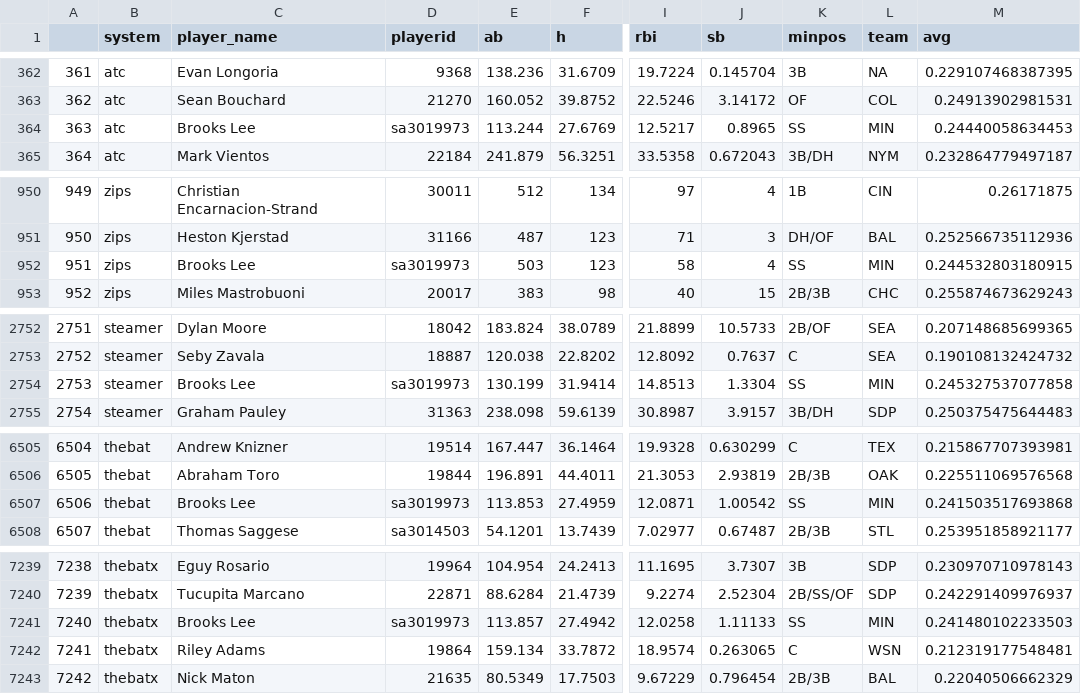
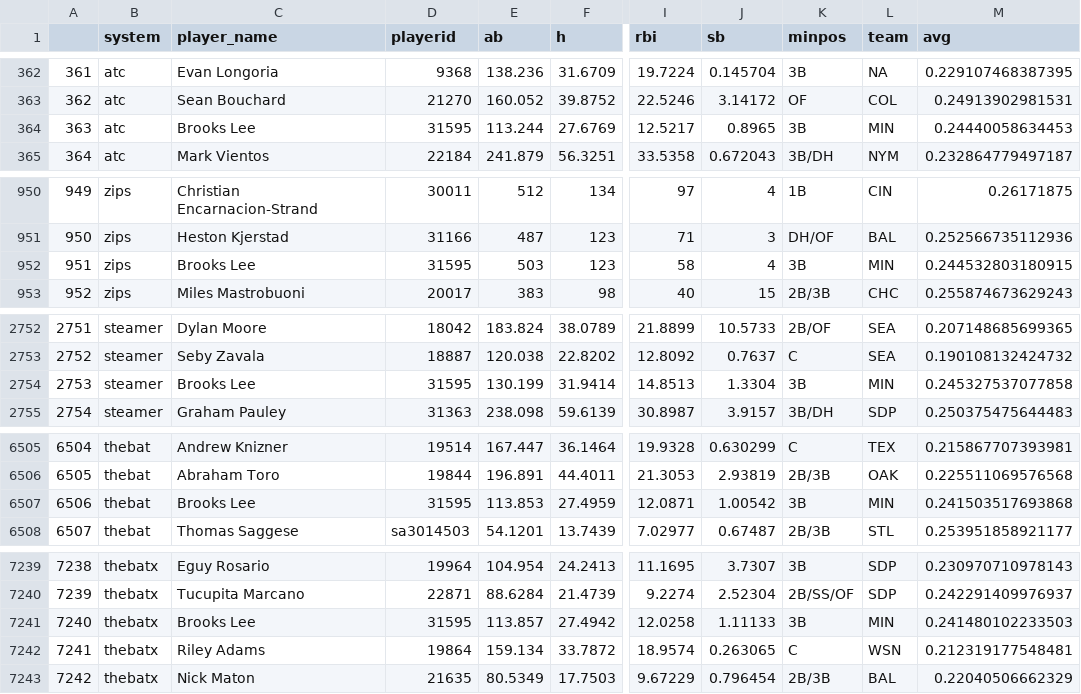
Before and after one commit to SamuelLachance/Betting, a CSV file: ottoneu/hitters_df.csv, drawn as a sheet; only a part is shown, gaps mark what is left out; the diff covers the shown part only; the diff names each change by its address in the sheet, - before the commit and + after, or states it on an @@ line.

```diff
--- a/ottoneu/hitters_df.csv
+++ b/ottoneu/hitters_df.csv
-D364 (playerid): sa3019973
+D364 (playerid): 31595
-K364 (minpos): SS
+K364 (minpos): 3B
-D952 (playerid): sa3019973
+D952 (playerid): 31595
-K952 (minpos): SS
+K952 (minpos): 3B
-D2754 (playerid): sa3019973
+D2754 (playerid): 31595
-K2754 (minpos): SS
+K2754 (minpos): 3B
-D6507 (playerid): sa3019973
+D6507 (playerid): 31595
-K6507 (minpos): SS
+K6507 (minpos): 3B
-D7241 (playerid): sa3019973
+D7241 (playerid): 31595
-K7241 (minpos): SS
+K7241 (minpos): 3B
```
Also changed, not shown: 40 edited cells elsewhere in this file, ottoneu/all_pitchers.csv, ottoneu/bum_bum_pitchers.csv, 3 other files.
